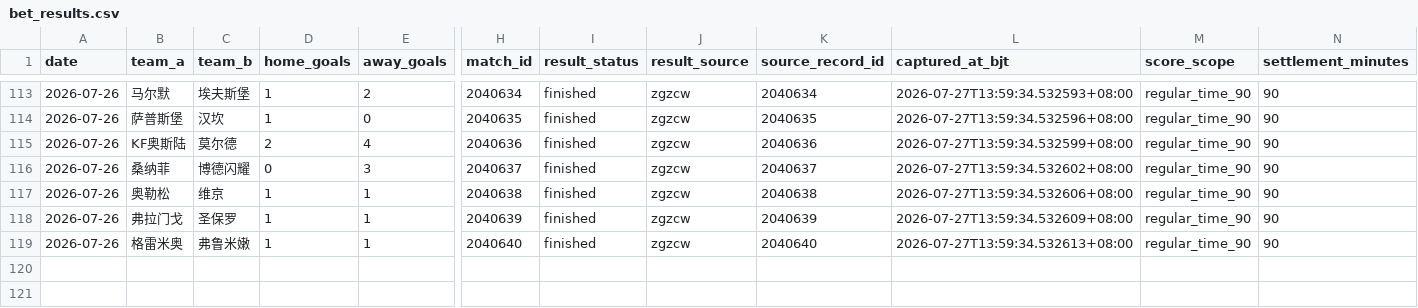
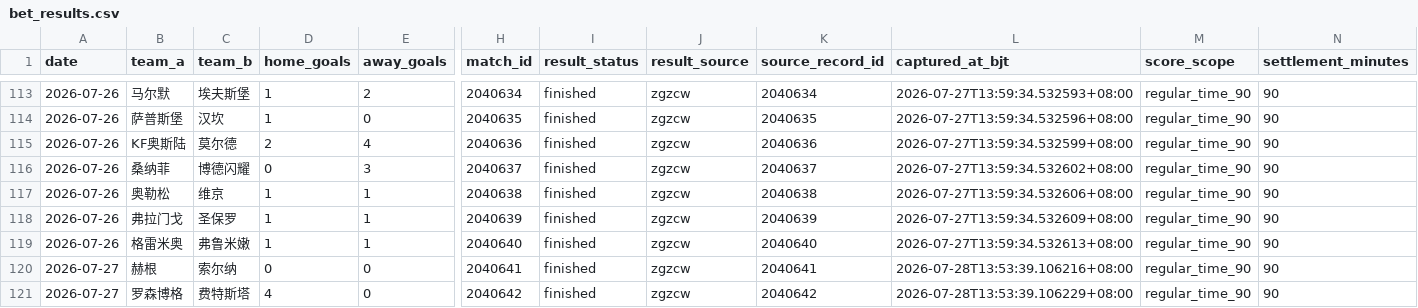
Before and after one commit to l18381527760-sketch/sporttery-prediction, a CSV file: data/bet_results.csv, drawn as a sheet; only a part is shown, gaps mark what is left out; rows hold the shown columns only; the diff names each change by its address in the sheet, - before the commit and + after, or states it on an @@ line.

```diff
--- a/data/bet_results.csv
+++ b/data/bet_results.csv
+row 120: 2026-07-27 | 赫根 | 索尔纳 | 0 | 0 | 2040641 | finished | zgzcw | 2040641 | 2026-07-28T13:53:39.106216+08:00 | regular_time_90 | 90
+row 121: 2026-07-27 | 罗森博格 | 费特斯塔 | 4 | 0 | 2040642 | finished | zgzcw | 2040642 | 2026-07-28T13:53:39.106229+08:00 | regular_time_90 | 90
```
Also changed, not shown: data/team_history_features.csv, 5 other files.
